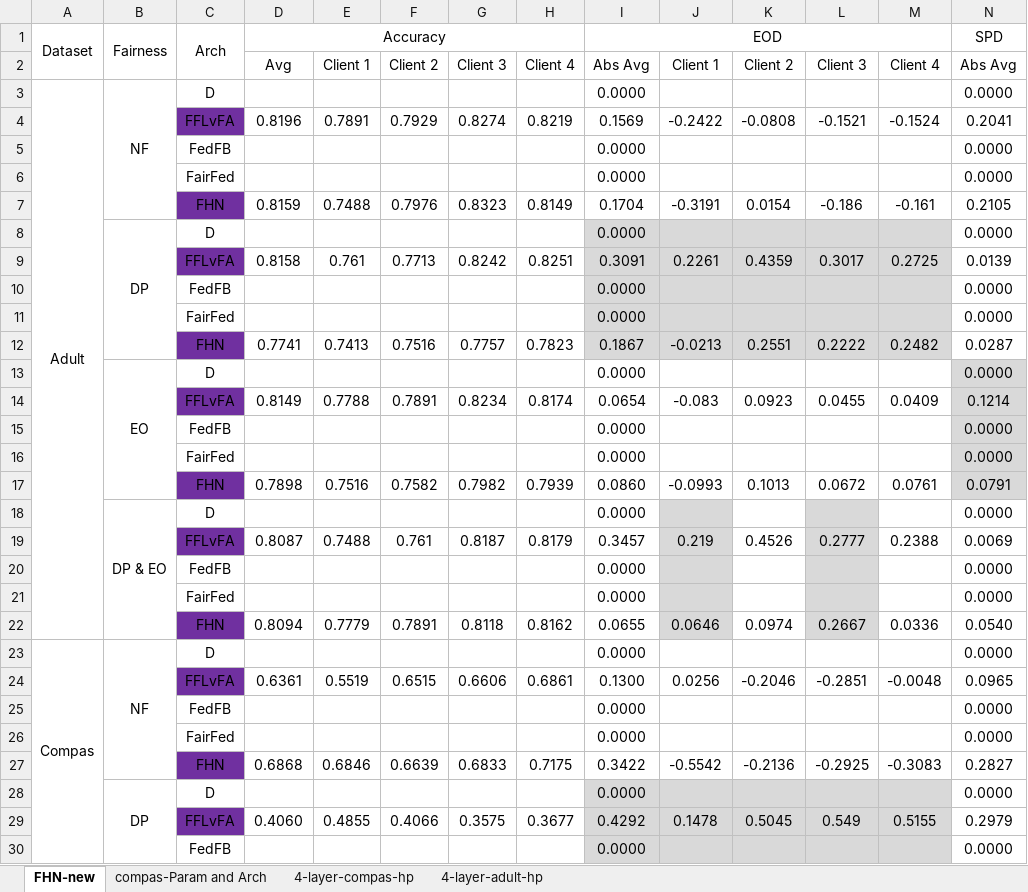
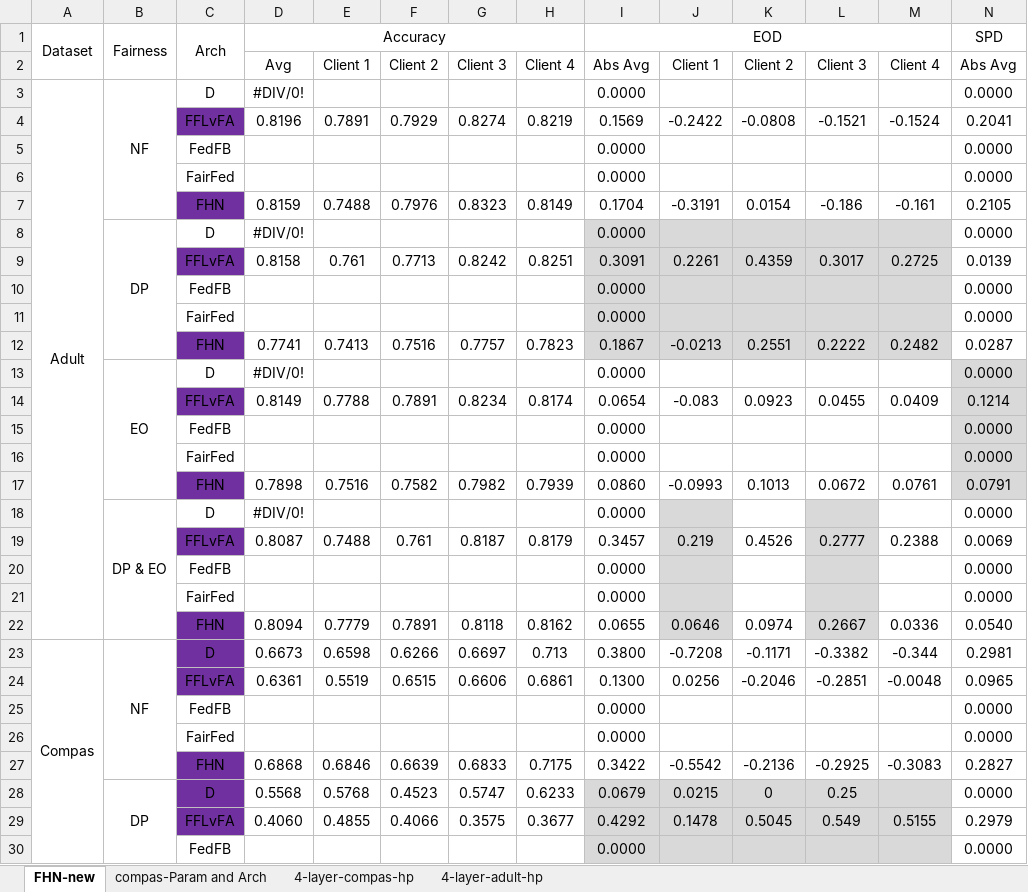
Before and after one commit to alycia-noel/Robust-PFL-Under-Fairness-Heterogeneity, an Excel workbook: experiments/all_results.xlsx, sheet FHN-new, drawn as a sheet; only a part is shown; values as stored, in another font and other column widths than the file's, no borders; removed rows and columns are numbered as before the commit, all else as after; rows hold the shown columns only; the diff covers the shown part only; the diff names each change by its address in the sheet, - before the commit and + after, or states it on an @@ line.

```diff
--- a/experiments/all_results.xlsx (sheet FHN-new)
+++ b/experiments/all_results.xlsx (sheet FHN-new)
-D3: (empty)
+D3: #DIV/0!
-D8: (empty)
+D8: #DIV/0!
-D13: (empty)
+D13: #DIV/0!
-D18: (empty)
+D18: #DIV/0!
-row 23: Compas | NF | D |  |  |  |  |  | 0.0000 |  |  |  |  | 0.0000
+row 23: Compas | NF | D | 0.6673 | 0.6598 | 0.6266 | 0.6697 | 0.713 | 0.3800 | -0.7208 | -0.1171 | -0.3382 | -0.344 | 0.2981
-row 28:  | DP | D |  |  |  |  |  | 0.0000 |  |  |  |  | 0.0000
+row 28:  | DP | D | 0.5568 | 0.5768 | 0.4523 | 0.5747 | 0.6233 | 0.0679 | 0.0215 | 0 | 0.25 |  | 0.0000
```
Also changed, not shown: 2 added rows, 2 removed rows, 3 edited cells and cell formats elsewhere in this sheet, 3 other files.
